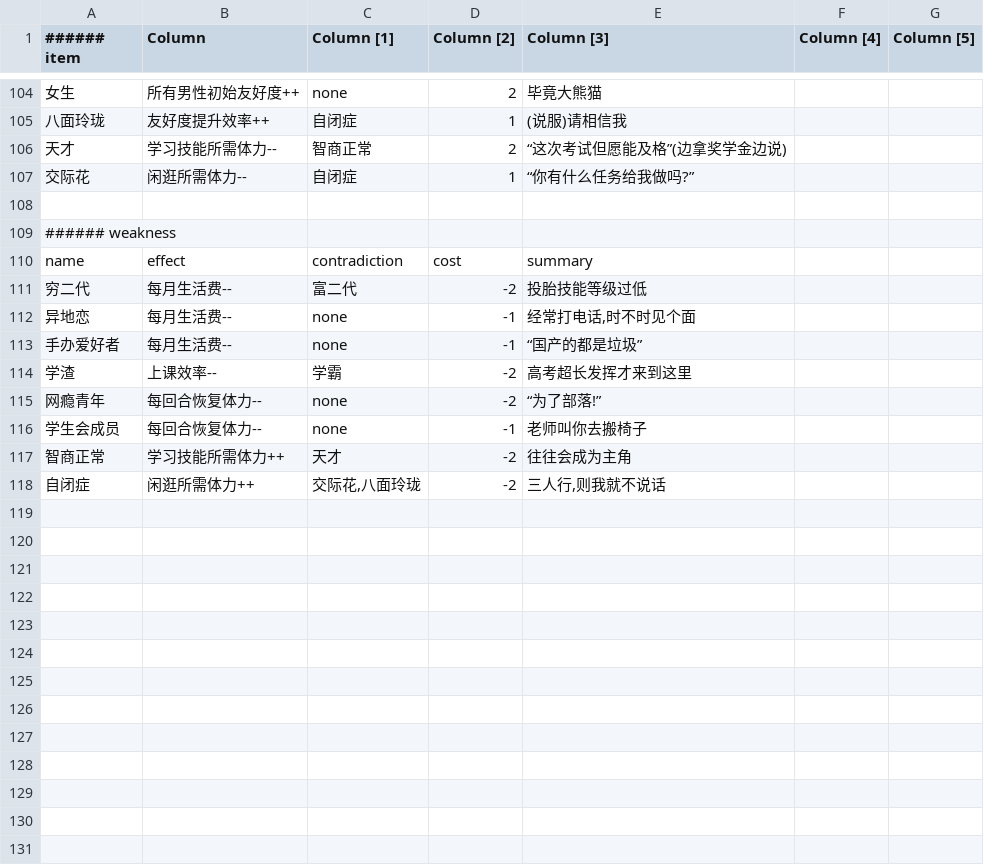
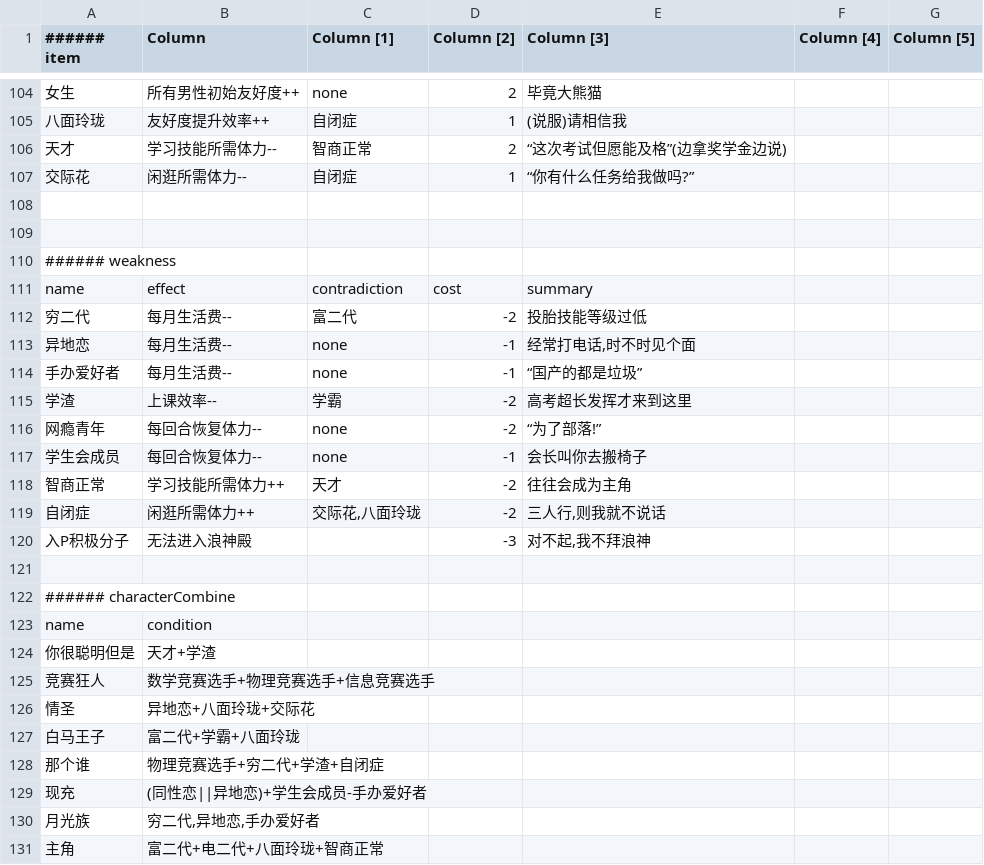
Before and after one commit to blackmiaool/kexie_game, a CSV file: data.csv, drawn as a sheet; only a part is shown, gaps mark what is left out; the diff covers the shown part only.

```diff
--- a/data.csv
+++ b/data.csv
@@ -108,2 +108,3 @@
 ,,,,,,
+,,,,,,
 "###### weakness",,,,,,
@@ -115,4 +116,16 @@
 "网瘾青年","每回合恢复体力--","none",-2,"“为了部落!”",,
-"学生会成员","每回合恢复体力--","none",-1,"老师叫你去搬椅子",,
+"学生会成员","每回合恢复体力--","none",-1,"会长叫你去搬椅子",,
 "智商正常","学习技能所需体力++","天才",-2,"往往会成为主角",,
 "自闭症","闲逛所需体力++","交际花,八面玲珑",-2,"三人行,则我就不说话",,
+"入P积极分子","无法进入浪神殿",,-3,"对不起,我不拜浪神",,
+,,,,,,
+"###### characterCombine",,,,,,
+"name","condition",,,,,
+"你很聪明但是","天才+学渣",,,,,
+"竞赛狂人","数学竞赛选手+物理竞赛选手+信息竞赛选手",,,,,
+"情圣","异地恋+八面玲珑+交际花",,,,,
+"白马王子","富二代+学霸+八面玲珑",,,,,
+"那个谁","物理竞赛选手+穷二代+学渣+自闭症",,,,,
+"现充","(同性恋||异地恋)+学生会成员-手办爱好者",,,,,
+"月光族","穷二代,异地恋,手办爱好者",,,,,
+"主角","富二代+电二代+八面玲珑+智商正常",,,,,
```
Also changed, not shown: 11 edited cells elsewhere in this file, 17 other files.
